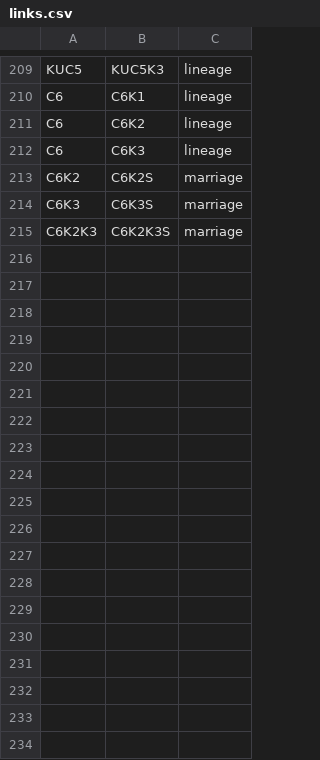
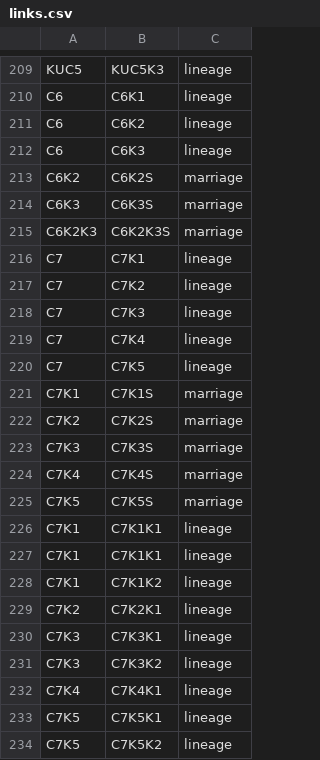
Before and after one commit to vaibhavjn1/family-tree, a CSV file: links.csv, drawn as a sheet; only a part is shown, gaps mark what is left out.

Commit message:
Update links.csv

```diff
--- a/links.csv
+++ b/links.csv
@@ -215 +215,20 @@ C6K3,C6K3S,marriage
 C6K2K3,C6K2K3S,marriage
+C7,C7K1,lineage
+C7,C7K2,lineage
+C7,C7K3,lineage
+C7,C7K4,lineage
+C7,C7K5,lineage
+C7K1,C7K1S,marriage
+C7K2,C7K2S,marriage
+C7K3,C7K3S,marriage
+C7K4,C7K4S,marriage
+C7K5,C7K5S,marriage
+C7K1,C7K1K1,lineage
+C7K1,C7K1K1,lineage
+C7K1,C7K1K2,lineage
+C7K2,C7K2K1,lineage
+C7K3,C7K3K1,lineage
+C7K3,C7K3K2,lineage
+C7K4,C7K4K1,lineage
+C7K5,C7K5K1,lineage
+C7K5,C7K5K2,lineage
```
